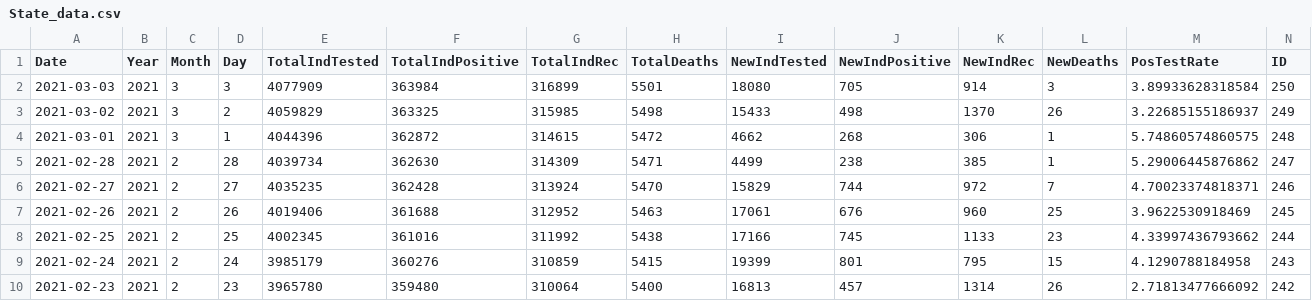
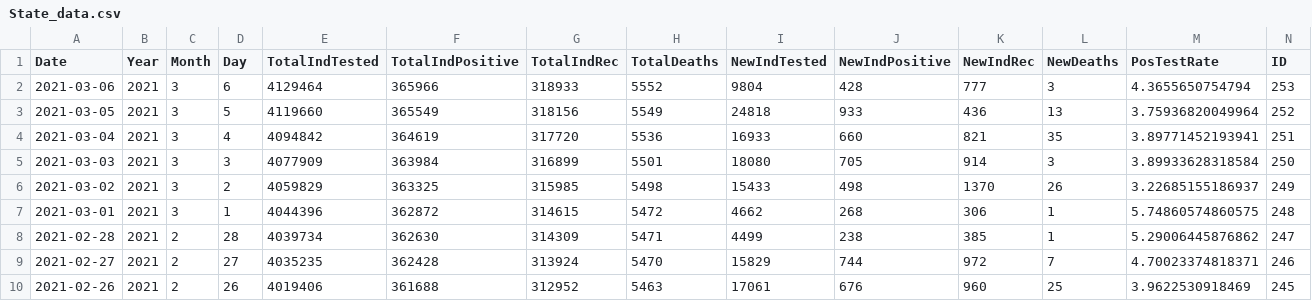
Before and after one commit to mavoss16/covid19, a CSV file: State_data.csv, drawn as a sheet; only a part is shown; the shorter side is filled out with more unchanged rows; rows hold the shown columns only; the diff names each change by its address in the sheet, - before the commit and + after, or states it on an @@ line.

```diff
--- a/State_data.csv
+++ b/State_data.csv
+row 2: 2021-03-06 | 2021 | 3 | 6 | 4129464 | 365966 | 318933 | 5552 | 9804 | 428 | 777 | 3 | 4.3655650754794 | 253
+row 3: 2021-03-05 | 2021 | 3 | 5 | 4119660 | 365549 | 318156 | 5549 | 24818 | 933 | 436 | 13 | 3.75936820049964 | 252
+row 4: 2021-03-04 | 2021 | 3 | 4 | 4094842 | 364619 | 317720 | 5536 | 16933 | 660 | 821 | 35 | 3.89771452193941 | 251
```
Also changed, not shown: 3 other files.
